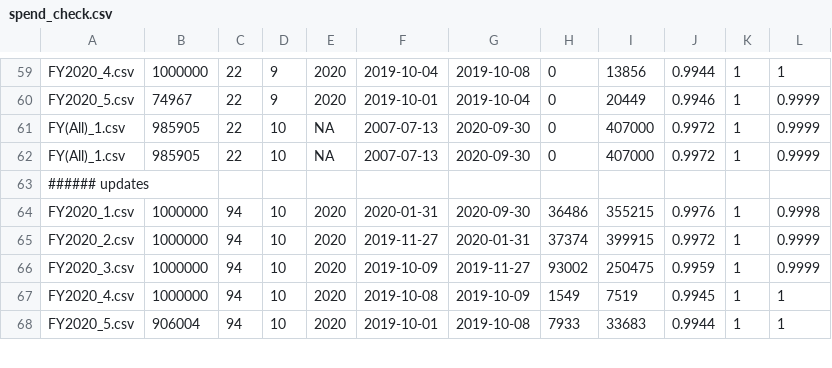
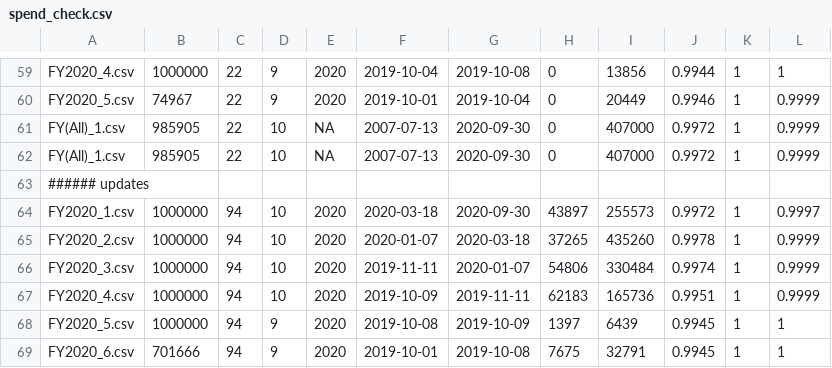
Before and after one commit to irworkshop/accountability_datacleaning, a CSV file: R_campfin/us/assist/spend_check.csv, drawn as a sheet; only a part is shown, gaps mark what is left out; the diff covers the shown part only.

Commit message:
Update US assistance to July

```diff
--- a/R_campfin/us/assist/spend_check.csv
+++ b/R_campfin/us/assist/spend_check.csv
@@ -63,6 +63,7 @@ FY(All)_1.csv,985905,22,10,NA,2007-07-13,2020-09-30,0,407000,0.9972,1,0.9999
 ###### updates
-FY2020_1.csv,1000000,94,10,2020,2020-01-31,2020-09-30,36486,355215,0.9976,1,0.9998
-FY2020_2.csv,1000000,94,10,2020,2019-11-27,2020-01-31,37374,399915,0.9972,1,0.9999
-FY2020_3.csv,1000000,94,10,2020,2019-10-09,2019-11-27,93002,250475,0.9959,1,0.9999
-FY2020_4.csv,1000000,94,10,2020,2019-10-08,2019-10-09,1549,7519,0.9945,1,1
-FY2020_5.csv,906004,94,10,2020,2019-10-01,2019-10-08,7933,33683,0.9944,1,1
+FY2020_1.csv,1000000,94,10,2020,2020-03-18,2020-09-30,43897,255573,0.9972,1,0.9997
+FY2020_2.csv,1000000,94,10,2020,2020-01-07,2020-03-18,37265,435260,0.9978,1,0.9999
+FY2020_3.csv,1000000,94,10,2020,2019-11-11,2020-01-07,54806,330484,0.9974,1,0.9999
+FY2020_4.csv,1000000,94,10,2020,2019-10-09,2019-11-11,62183,165736,0.9951,1,0.9999
+FY2020_5.csv,1000000,94,9,2020,2019-10-08,2019-10-09,1397,6439,0.9945,1,1
+FY2020_6.csv,701666,94,9,2020,2019-10-01,2019-10-08,7675,32791,0.9945,1,1
```
Also changed, not shown: 8 removed rows and 6 edited cells elsewhere in this file, R_campfin/us/contracts/spend_check.csv, 3 other files.
